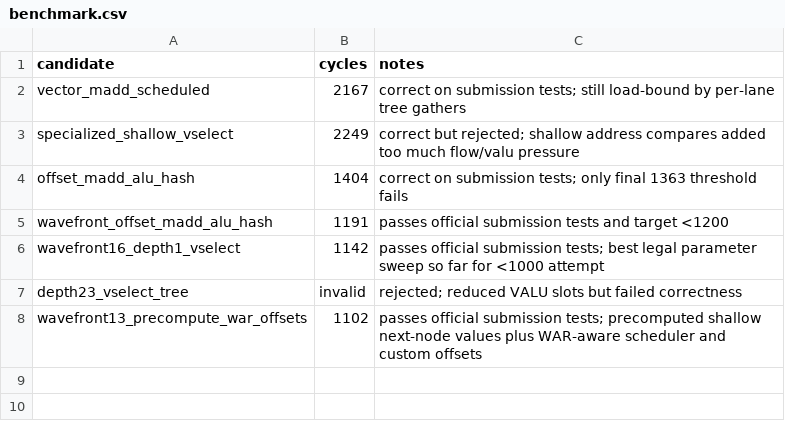
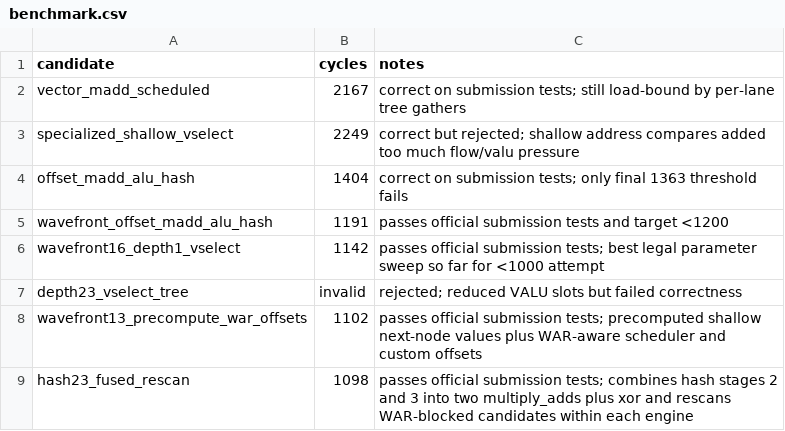
Before and after one commit to zgdllt/original_performance_takehome, a CSV file: benchmark.csv, drawn as a sheet.

Commit message:
Fuse hash stages for 1098-cycle checkpoint

```diff
--- a/benchmark.csv
+++ b/benchmark.csv
@@ -8 +8,2 @@ depth23_vselect_tree,invalid,rejected; reduced VALU slots but failed correctness
 wavefront13_precompute_war_offsets,1102,passes official submission tests; precomputed shallow next-node values plus WAR-aware scheduler and custom offsets
+hash23_fused_rescan,1098,passes official submission tests; combines hash stages 2 and 3 into two multiply_adds plus xor and rescans WAR-blocked candidates within each engine
```
Also changed, not shown: 4 other files.
